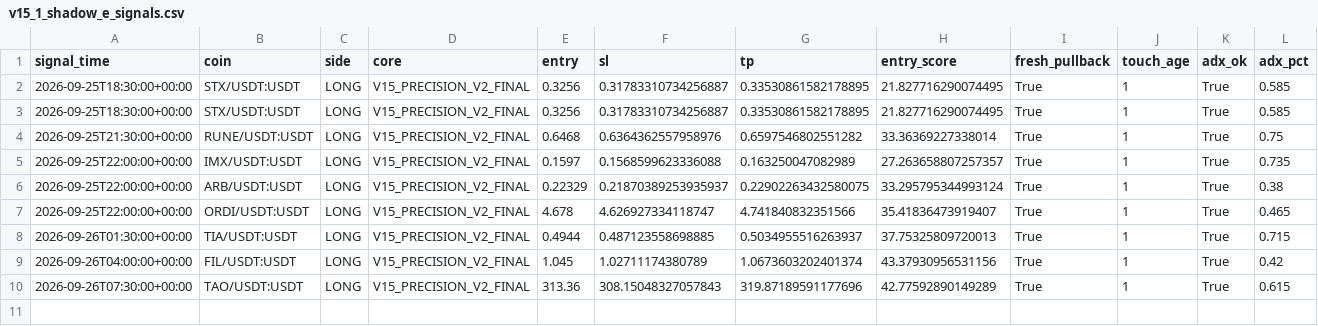
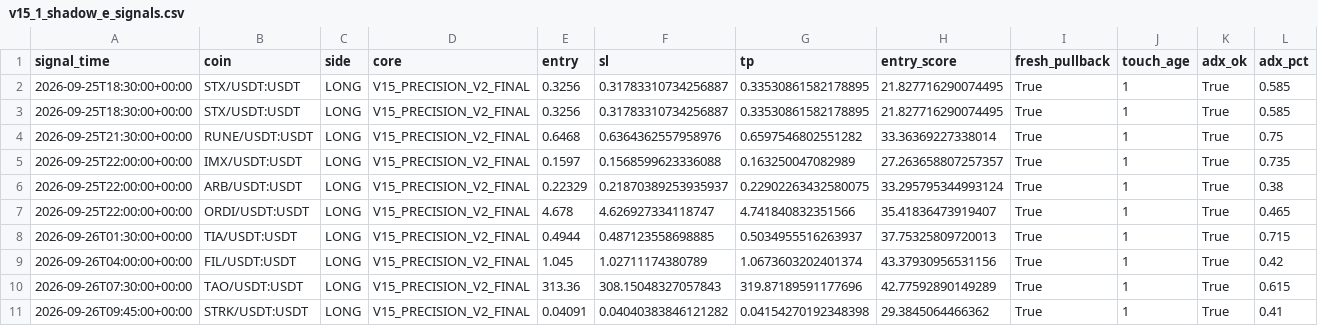
Before and after one commit to samesameagro-droid/sam-edge-v15-v8i, a CSV file: v15_1_shadow_e_signals.csv, drawn as a sheet; only a part is shown; rows hold the shown columns only; the diff names each change by its address in the sheet, - before the commit and + after, or states it on an @@ line.

```diff
--- a/v15_1_shadow_e_signals.csv
+++ b/v15_1_shadow_e_signals.csv
+row 11: 2026-09-26T09:45:00+00:00 | STRK/USDT:USDT | LONG | V15_PRECISION_V2_FINAL | 0.04091 | 0.04040383846121282 | 0.04154270192348398 | 29.3845064466362 | True | 1 | True | 0.41
```
Also changed, not shown: paper_v15_trades_v2.csv, 8 other files.
